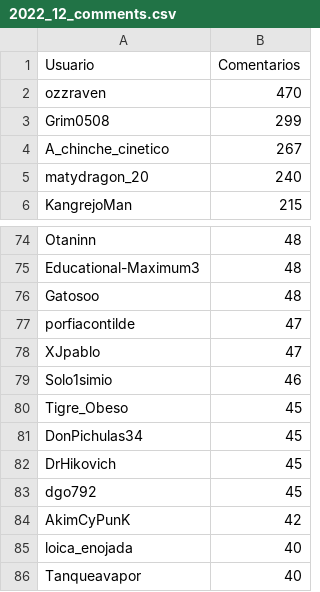
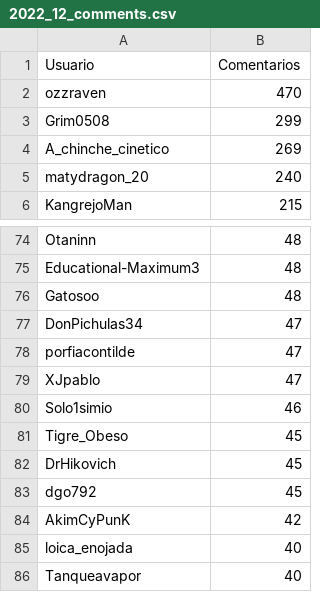
Before and after one commit to djxzinik/rChileRandom-Bot, a CSV file: weekly/2022_12_comments.csv, drawn as a sheet; only a part is shown, gaps mark what is left out.

```diff
--- a/weekly/2022_12_comments.csv
+++ b/weekly/2022_12_comments.csv
@@ -3,3 +3,3 @@ ozzraven,470
 Grim0508,299
-A_chinche_cinetico,267
+A_chinche_cinetico,269
 matydragon_20,240
@@ -76,2 +76,3 @@ Educational-Maximum3,48
 Gatosoo,48
+DonPichulas34,47
 porfiacontilde,47
@@ -80,3 +81,2 @@ Solo1simio,46
 Tigre_Obeso,45
-DonPichulas34,45
 DrHikovich,45
```
Also changed, not shown: Users_comments.csv, weekly/2022_13_comments.csv, 4 other files.
